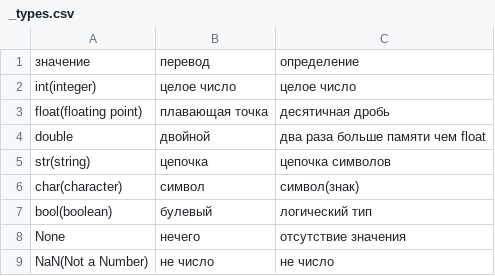
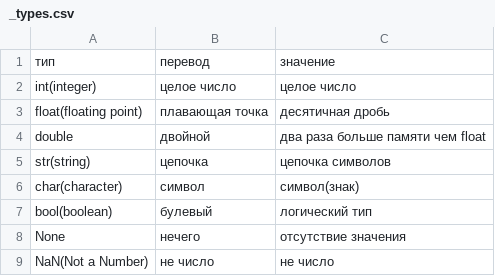
Before and after one commit to VladislavchikBombastic/forEnglish, a CSV file: _types.csv, drawn as a sheet; removed rows and columns are numbered as before the commit, all else as after; the diff names each change by its address in the sheet, - before the commit and + after, or states it on an @@ line.

Commit message:
Update _types.csv

```diff
--- a/_types.csv
+++ b/_types.csv
-row 1: значение | перевод | определение
+row 1: тип | перевод | значение
```
